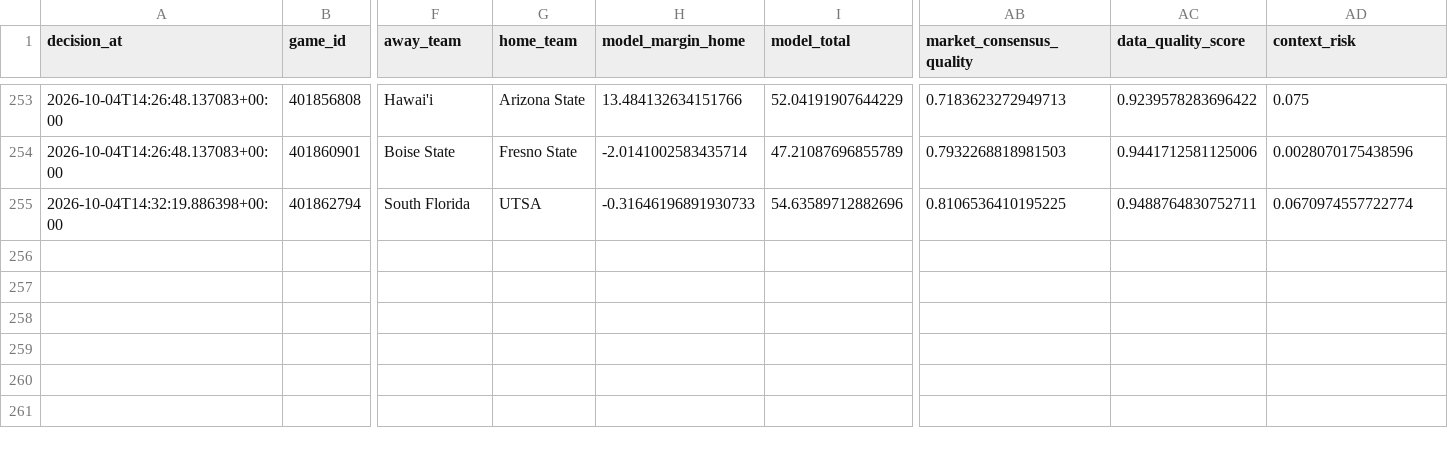
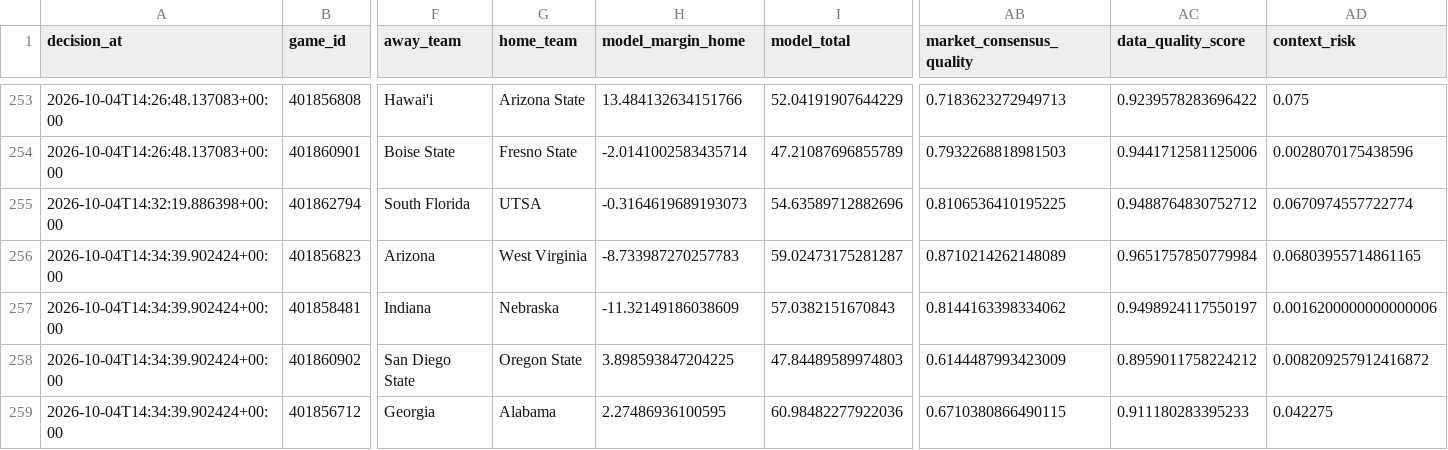
Before and after one commit to konnorharbin-star/harbin-sports-analytics, a CSV file: history/portfolio_decisions_v1.csv, drawn as a sheet; only a part is shown, gaps mark what is left out; rows hold the shown columns only; the diff names each change by its address in the sheet, - before the commit and + after, or states it on an @@ line.

```diff
--- a/history/portfolio_decisions_v1.csv
+++ b/history/portfolio_decisions_v1.csv
-H255 (model_margin_home): -0.31646196891930733
+H255 (model_margin_home): -0.3164619689193073
-AC255 (data_quality_score): 0.9488764830752711
+AC255 (data_quality_score): 0.9488764830752712
+row 256: 2026-10-04T14:34:39.902424+00:00 | 401856823 | Arizona | West Virginia | -8.733987270257783 | 59.02473175281287 | 0.8710214262148089 | 0.9651757850779984 | 0.06803955714861165
+row 257: 2026-10-04T14:34:39.902424+00:00 | 401858481 | Indiana | Nebraska | -11.32149186038609 | 57.0382151670843 | 0.8144163398334062 | 0.9498924117550197 | 0.0016200000000000006
+row 258: 2026-10-04T14:34:39.902424+00:00 | 401860902 | San Diego State | Oregon State | 3.898593847204225 | 47.84489589974803 | 0.6144487993423009 | 0.8959011758224212 | 0.008209257912416872
+row 259: 2026-10-04T14:34:39.902424+00:00 | 401856712 | Georgia | Alabama | 2.27486936100595 | 60.98482277922036 | 0.6710380866490115 | 0.911180283395233 | 0.042275
```
Also changed, not shown: docs/latest.csv, outputs/cfb_model_2026_week6.csv, 41 other files.
